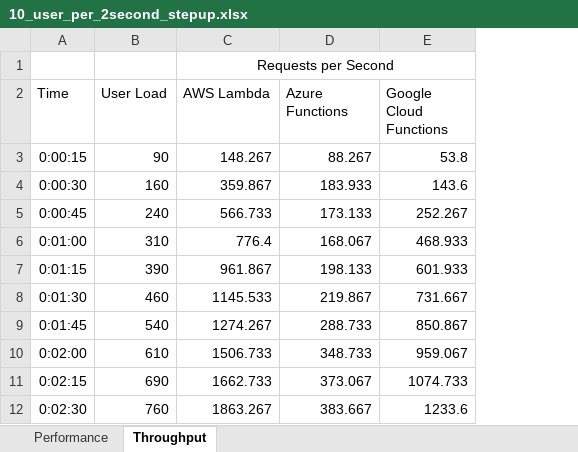
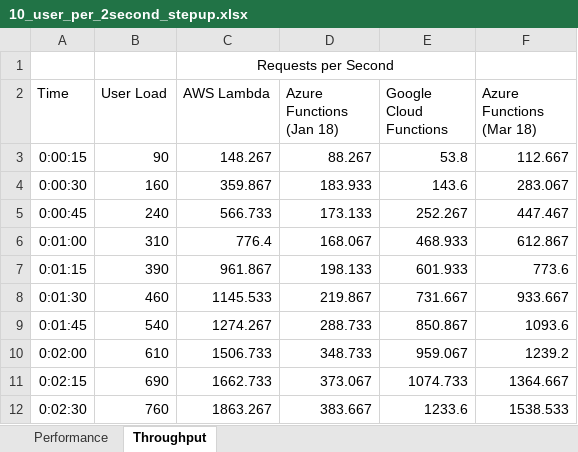
Before and after one commit to JamesRandall/serverlessJsScalingComparison, an Excel workbook: results/consolidated/10_user_per_2second_stepup.xlsx, sheet Throughput, drawn as a sheet; only a part is shown; values as stored, in another font and other column widths than the file's, no borders; charts and pictures not drawn; the diff names each change by its address in the sheet, - before the commit and + after, or states it on an @@ line.

```diff
--- a/results/consolidated/10_user_per_2second_stepup.xlsx (sheet Throughput)
+++ b/results/consolidated/10_user_per_2second_stepup.xlsx (sheet Throughput)
+column F (Azure Functions (Mar 18)), rows 3-12: 112.667 | 283.067 | 447.467 | 612.867 | 773.6 | 933.667 | 1093.6 | 1239.2 | 1364.667 | 1538.533
-D2: Azure Functions
+D2: Azure Functions (Jan 18)
```
Also changed, not shown: sheet Performance, charts or pictures, results/consolidated/2_user_per_second_stepup.xlsx, results/consolidated/400_user_immediate.xlsx.
